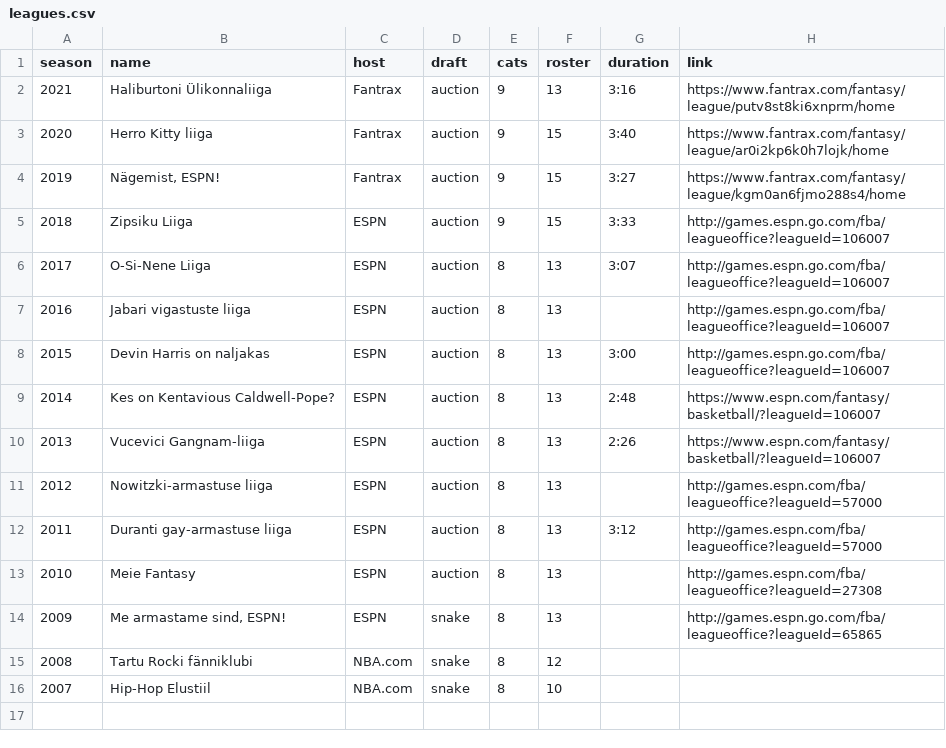
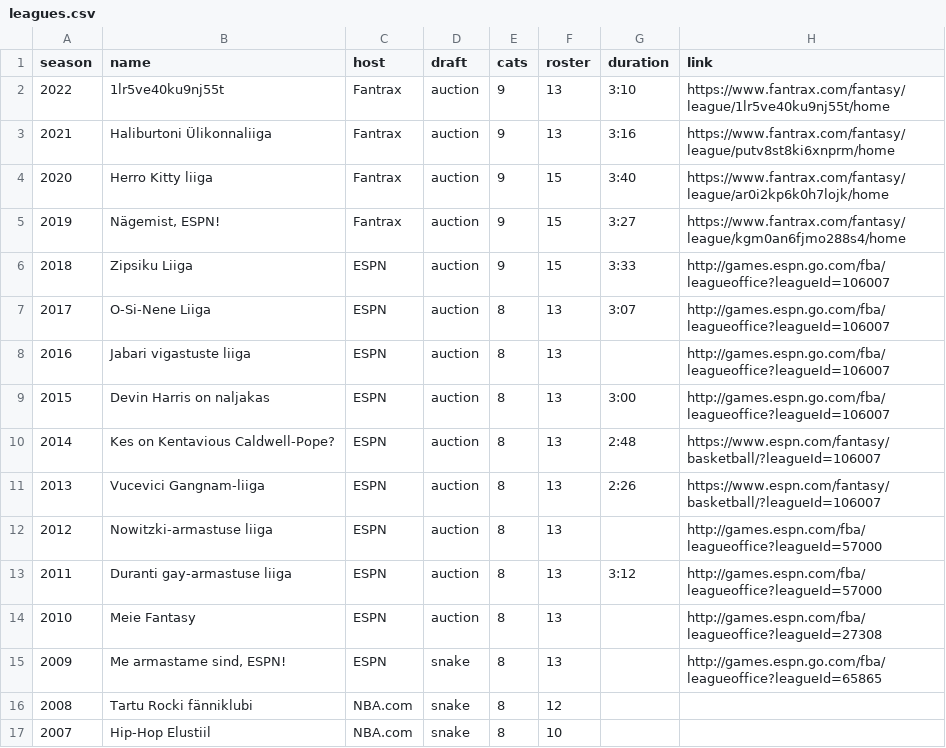
Before and after one commit to martj42/nba_fantasy, a CSV file: leagues.csv, drawn as a sheet; the diff names each change by its address in the sheet, - before the commit and + after, or states it on an @@ line.

```diff
--- a/leagues.csv
+++ b/leagues.csv
+row 2: 2022 | 1lr5ve40ku9nj55t | Fantrax | auction | 9 | 13 | 3:10 | https://www.fantrax.com/fantasy/league/1lr5ve40ku9nj55t/home
```
Also changed, not shown: current_players.csv, seasons.csv, 5 other files.
